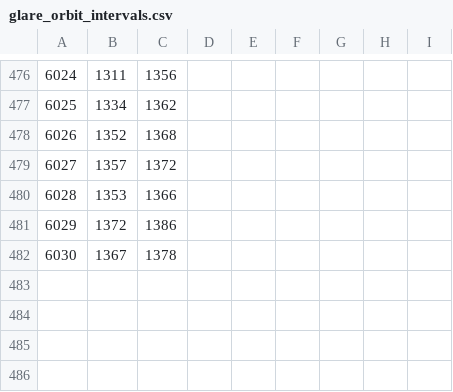
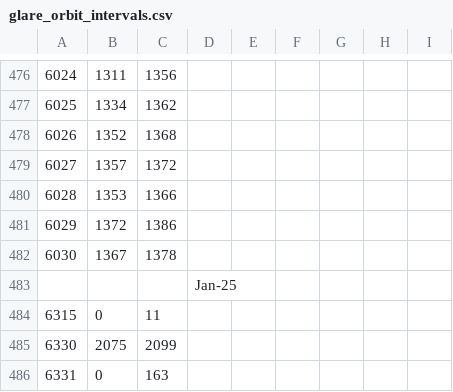
Before and after one commit to anhphanbb/solar_panels, a CSV file: csv/glare_orbit_intervals.csv, drawn as a sheet; only a part is shown, gaps mark what is left out; the diff names each change by its address in the sheet, - before the commit and + after, or states it on an @@ line.

```diff
--- a/csv/glare_orbit_intervals.csv
+++ b/csv/glare_orbit_intervals.csv
+row 483:  |  |  | Jan-25
+row 484: 6315 | 0 | 11
+row 485: 6330 | 2075 | 2099
+row 486: 6331 | 0 | 163
```
Also changed, not shown: 8 other files.
